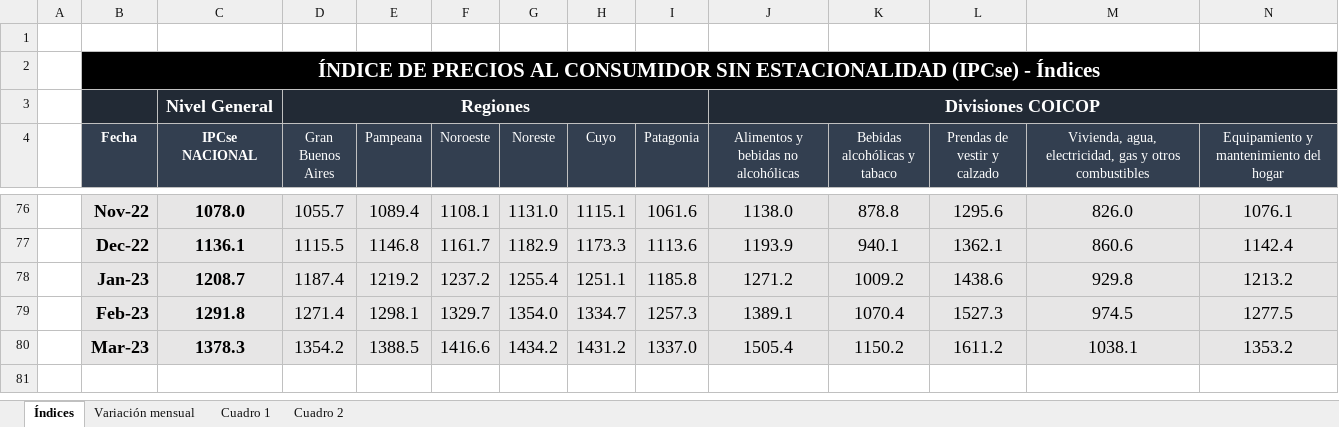
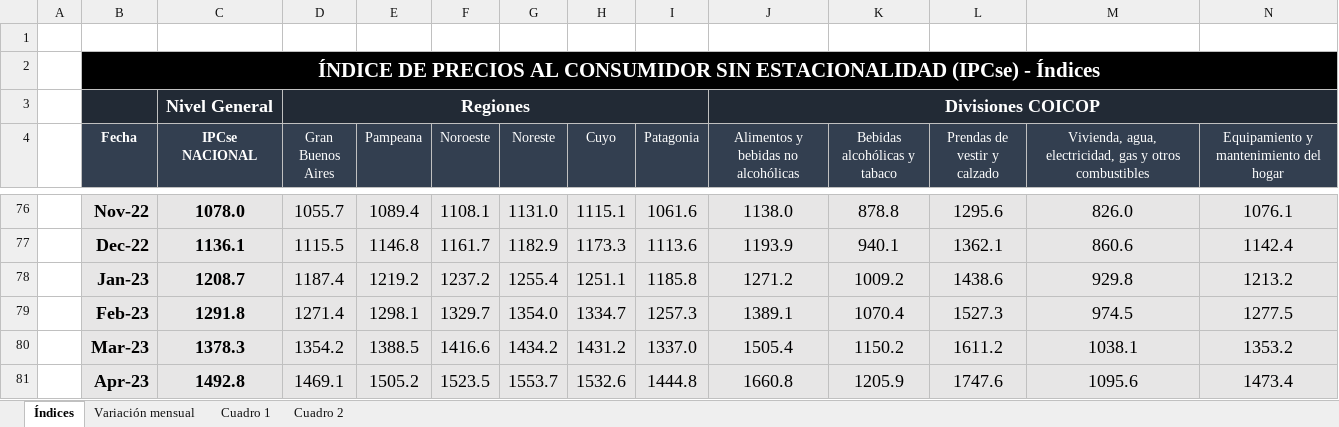
Before and after one commit to mrozada/mrozada.github.io, an Excel workbook: assets/excel/IPCse - Series históricas.xlsx, sheet Índices, drawn as a sheet; only a part is shown, gaps mark what is left out; values as stored, in another font and other column widths than the file's, no borders; rows hold the shown columns only; the diff names each change by its address in the sheet, - before the commit and + after, or states it on an @@ line.

```diff
--- a/assets/excel/IPCse - Series históricas.xlsx (sheet Índices)
+++ b/assets/excel/IPCse - Series históricas.xlsx (sheet Índices)
+row 81:  | Apr-23 | 1492.8 | 1469.1 | 1505.2 | 1523.5 | 1553.7 | 1532.6 | 1444.8 | 1660.8 | 1205.9 | 1747.6 | 1095.6 | 1473.4
```
Also changed, not shown: sheet Cuadro 2, sheet Cuadro 1, sheet Variación mensual.
